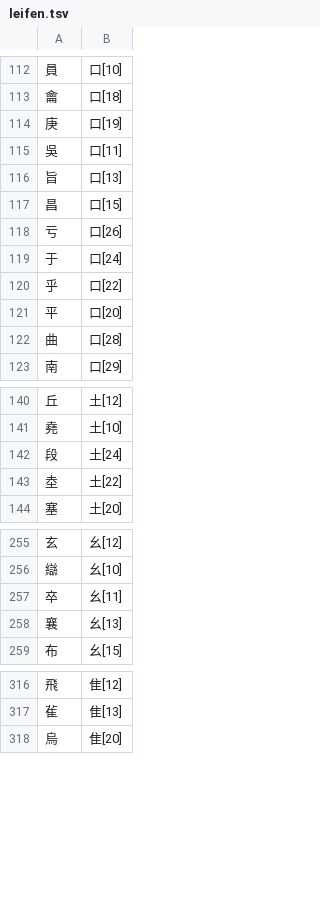
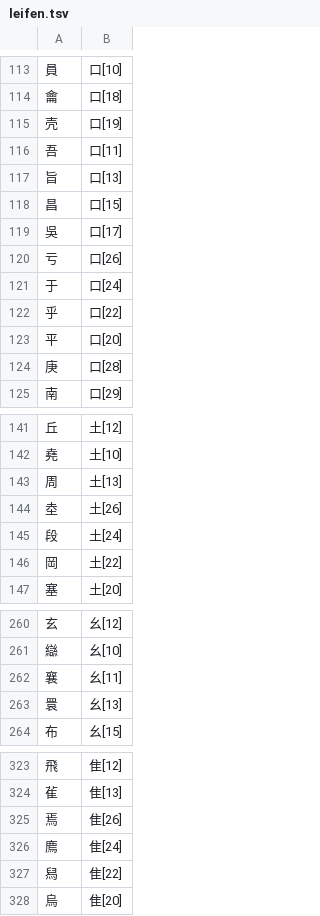
Before and after one commit to chenlin014/xinzheng, a TSV file: zg-scheme/siyuan/zg-code/leifen.tsv, drawn as a sheet; only a part is shown, gaps mark what is left out; the diff covers the shown part only.

```diff
--- a/zg-scheme/siyuan/zg-code/leifen.tsv
+++ b/zg-scheme/siyuan/zg-code/leifen.tsv
@@ -113,6 +114,7 @@
 龠	口[18]
-庚	口[19]
-吳	口[11]
+壳	口[19]
+吾	口[11]
 旨	口[13]
 昌	口[15]
+吳	口[17]
 亏	口[26]
@@ -121,3 +123,3 @@
 平	口[20]
-曲	口[28]
+庚	口[28]
 南	口[29]
@@ -141,4 +142,6 @@
 堯	土[10]
+周	土[13]
+坴	土[26]
 段	土[24]
-坴	土[22]
+岡	土[22]
 塞	土[20]
@@ -256,4 +261,4 @@
 䜌	幺[10]
-卒	幺[11]
-襄	幺[13]
+襄	幺[11]
+睘	幺[13]
 布	幺[15]
@@ -317,2 +324,5 @@
 雈	隹[13]
+焉	隹[26]
+廌	隹[24]
+舄	隹[22]
 烏	隹[20]
```
Also changed, not shown: 8 added rows, 1 removed row and 7 edited cells elsewhere in this file, frequency/zigen/xingyi-jt.tsv, zg-scheme/siyuan/siyuan.tsv, 10 other files.
